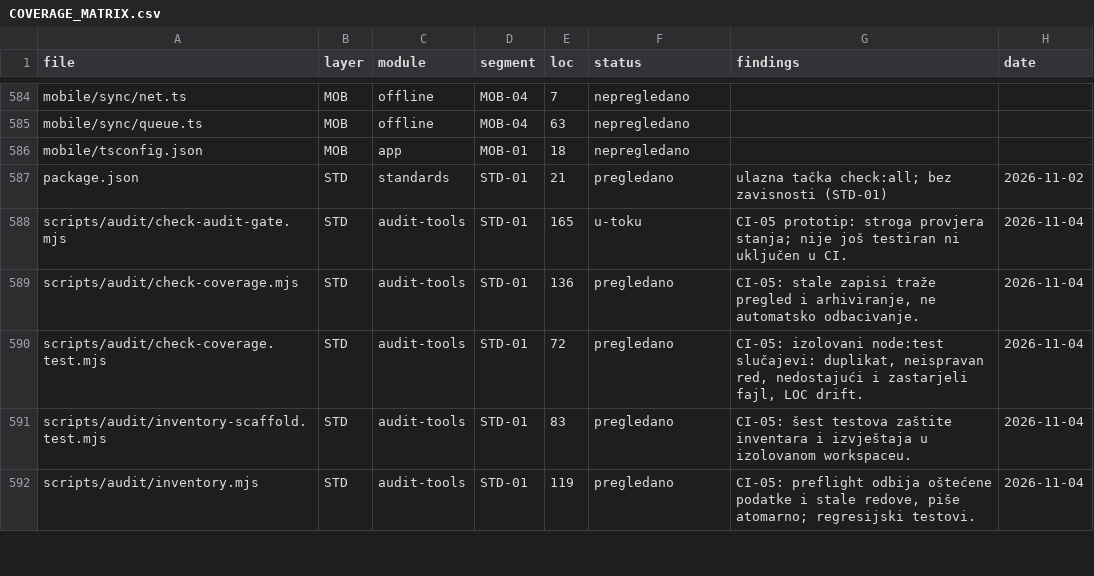
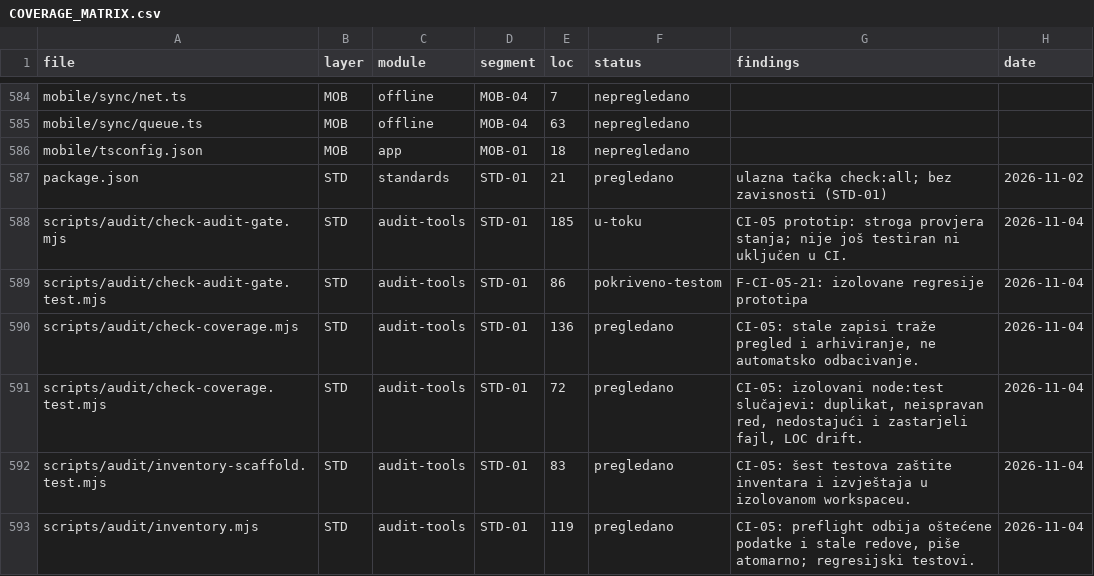
Before and after one commit to mudzy992/gradix, a CSV file: AUDIT/COVERAGE_MATRIX.csv, drawn as a sheet; only a part is shown, gaps mark what is left out.

Commit message:
test(audit): provjeri stvarne CI okidače
Co-authored-by: arena-agent <297053741+arena-agent@users.noreply.github.com>

```diff
--- a/AUDIT/COVERAGE_MATRIX.csv
+++ b/AUDIT/COVERAGE_MATRIX.csv
@@ -587,3 +587,4 @@ mobile/tsconfig.json,MOB,app,MOB-01,18,nepregledano,,
 package.json,STD,standards,STD-01,21,pregledano,ulazna tačka check:all; bez zavisnosti (STD-01),2026-11-02
-scripts/audit/check-audit-gate.mjs,STD,audit-tools,STD-01,165,u-toku,CI-05 prototip: stroga provjera stanja; nije još testiran ni uključen u CI.,2026-11-04
+scripts/audit/check-audit-gate.mjs,STD,audit-tools,STD-01,185,u-toku,CI-05 prototip: stroga provjera stanja; nije još testiran ni uključen u CI.,2026-11-04
+scripts/audit/check-audit-gate.test.mjs,STD,audit-tools,STD-01,86,pokriveno-testom,F-CI-05-21: izolovane regresije prototipa,2026-11-04
 scripts/audit/check-coverage.mjs,STD,audit-tools,STD-01,136,pregledano,"CI-05: stale zapisi traže pregled i arhiviranje, ne automatsko odbacivanje.",2026-11-04
```
Also changed, not shown: 6 other files.
